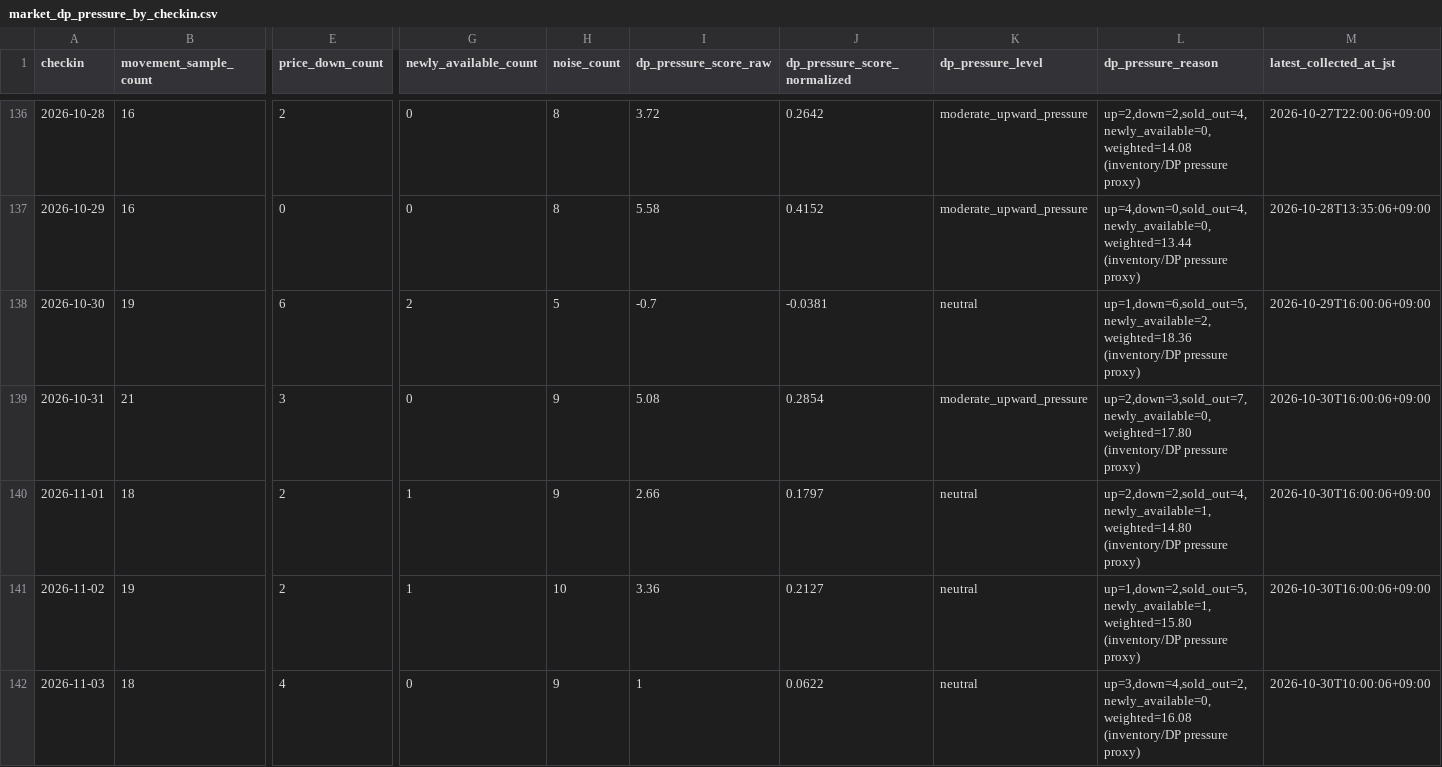
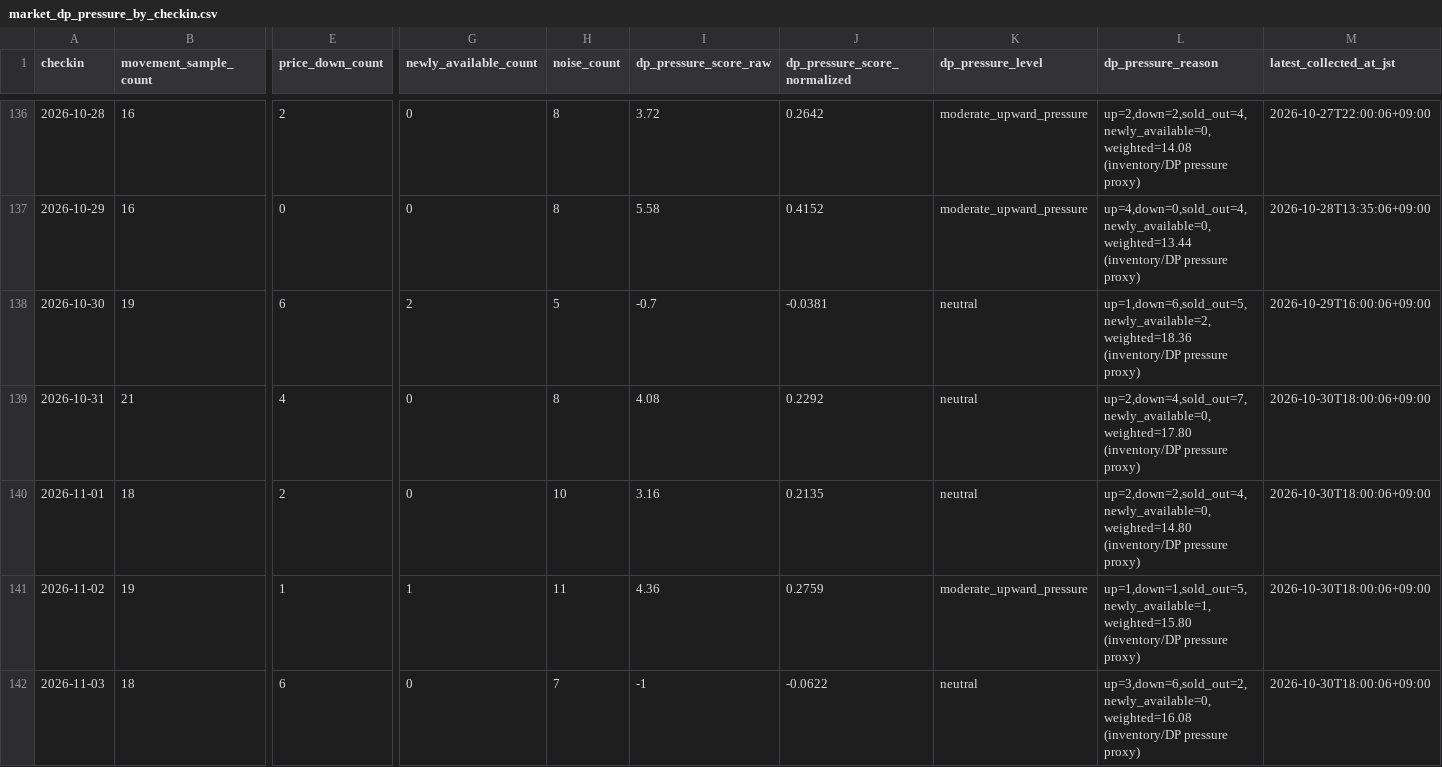
Before and after one commit to ginisato-hash/zao-market-intelligence, a CSV file: apps/zmi-bi-web/data/market_dp_pressure_by_checkin.csv, drawn as a sheet; only a part is shown, gaps mark what is left out; the diff covers the shown part only; the diff names each change by its address in the sheet, - before the commit and + after, or states it on an @@ line.

```diff
--- a/apps/zmi-bi-web/data/market_dp_pressure_by_checkin.csv
+++ b/apps/zmi-bi-web/data/market_dp_pressure_by_checkin.csv
-E139 (price_down_count): 3
+E139 (price_down_count): 4
-H139 (noise_count): 9
+H139 (noise_count): 8
-I139 (dp_pressure_score_raw): 5.08
+I139 (dp_pressure_score_raw): 4.08
-J139 (dp_pressure_score_normalized): 0.2854
+J139 (dp_pressure_score_normalized): 0.2292
-K139 (dp_pressure_level): moderate_upward_pressure
+K139 (dp_pressure_level): neutral
-L139 (dp_pressure_reason): up=2,down=3,sold_out=7,newly_available=0,weighted=17.80 (inventory/DP pressure…
+L139 (dp_pressure_reason): up=2,down=4,sold_out=7,newly_available=0,weighted=17.80 (inventory/DP pressure…
-M139:M141 (latest_collected_at_jst): 2026-10-30T16:00:06+09:00
+M139:M141 (latest_collected_at_jst): 2026-10-30T18:00:06+09:00
-G140 (newly_available_count): 1
+G140 (newly_available_count): 0
-H140 (noise_count): 9
+H140 (noise_count): 10
-I140 (dp_pressure_score_raw): 2.66
+I140 (dp_pressure_score_raw): 3.16
-J140 (dp_pressure_score_normalized): 0.1797
+J140 (dp_pressure_score_normalized): 0.2135
-L140 (dp_pressure_reason): up=2,down=2,sold_out=4,newly_available=1,weighted=14.80 (inventory/DP pressure…
+L140 (dp_pressure_reason): up=2,down=2,sold_out=4,newly_available=0,weighted=14.80 (inventory/DP pressure…
-E141 (price_down_count): 2
+E141 (price_down_count): 1
-H141 (noise_count): 10
+H141 (noise_count): 11
-I141 (dp_pressure_score_raw): 3.36
+I141 (dp_pressure_score_raw): 4.36
-J141 (dp_pressure_score_normalized): 0.2127
+J141 (dp_pressure_score_normalized): 0.2759
-K141 (dp_pressure_level): neutral
+K141 (dp_pressure_level): moderate_upward_pressure
-L141 (dp_pressure_reason): up=1,down=2,sold_out=5,newly_available=1,weighted=15.80 (inventory/DP pressure…
+L141 (dp_pressure_reason): up=1,down=1,sold_out=5,newly_available=1,weighted=15.80 (inventory/DP pressure…
-E142 (price_down_count): 4
+E142 (price_down_count): 6
-H142 (noise_count): 9
+H142 (noise_count): 7
-I142 (dp_pressure_score_raw): 1
+I142 (dp_pressure_score_raw): -1
-J142 (dp_pressure_score_normalized): 0.0622
+J142 (dp_pressure_score_normalized): -0.0622
-L142 (dp_pressure_reason): up=3,down=4,sold_out=2,newly_available=0,weighted=16.08 (inventory/DP pressure…
+L142 (dp_pressure_reason): up=3,down=6,sold_out=2,newly_available=0,weighted=16.08 (inventory/DP pressure…
-M142 (latest_collected_at_jst): 2026-10-30T10:00:06+09:00
+M142 (latest_collected_at_jst): 2026-10-30T18:00:06+09:00
```
Also changed, not shown: 20 edited cells elsewhere in this file, .data/history/zao_signals_2027_04.csv, apps/zmi-bi-web/data/own_property_coverage.csv, 10 other files.
